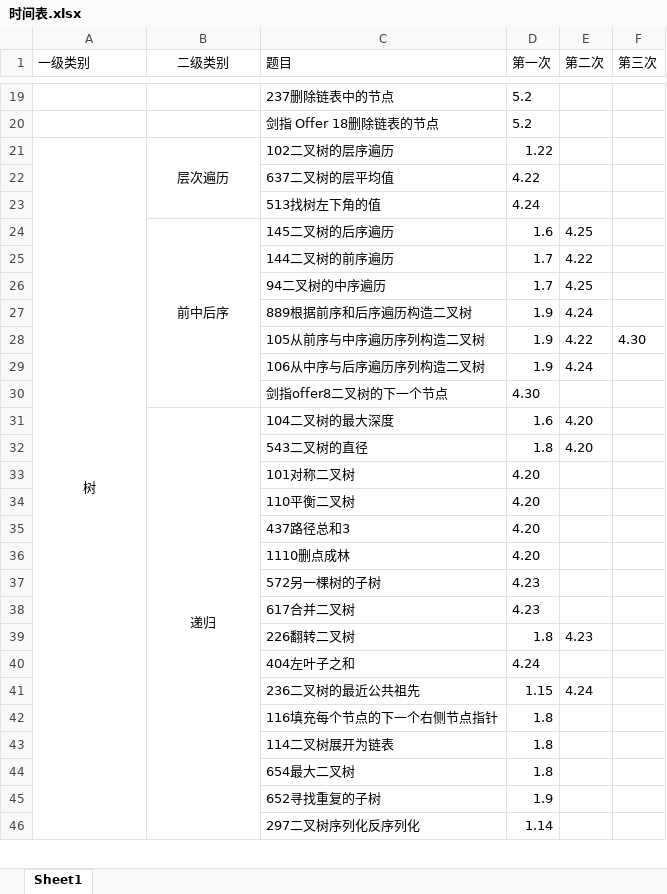
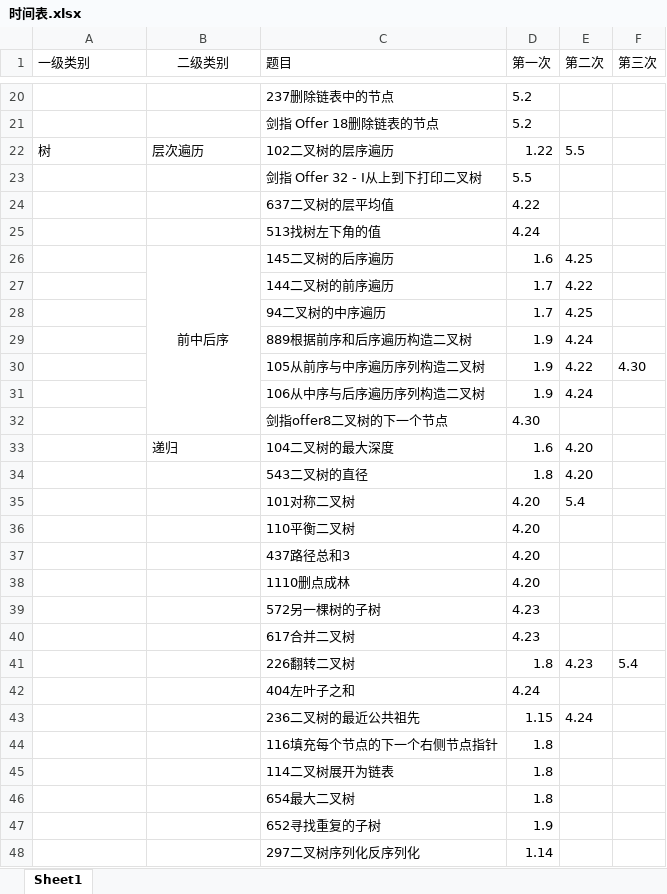
Before and after one commit to lisan97/leetcode, an Excel workbook: 时间表.xlsx, sheet Sheet1, drawn as a sheet; only a part is shown, gaps mark what is left out; values as stored, in another font and other column widths than the file's, no borders; removed rows and columns are numbered as before the commit, all else as after; the diff covers the shown part only; the diff names each change by its address in the sheet, - before the commit and + after, or states it on an @@ line.

```diff
--- a/时间表.xlsx (sheet Sheet1)
+++ b/时间表.xlsx (sheet Sheet1)
-A22:B22 alignment: center
+A22:B22 alignment: left
-A21:A67 merged
-B21:B23 merged
-E22 (第二次): (empty)
+E22 (第二次): 5.5
+row 23:  |  | 剑指 Offer 32 - I从上到下打印二叉树 | 5.5
-B33 alignment: center
+B33 alignment: left
-B31:B48 merged
-E35 (第二次): (empty)
+E35 (第二次): 5.4
-F41 (第三次): (empty)
+F41 (第三次): 5.4
```
Also changed, not shown: 2 added rows, 7 edited cells, cell formats and merged cells elsewhere in this sheet, 12 other files.
